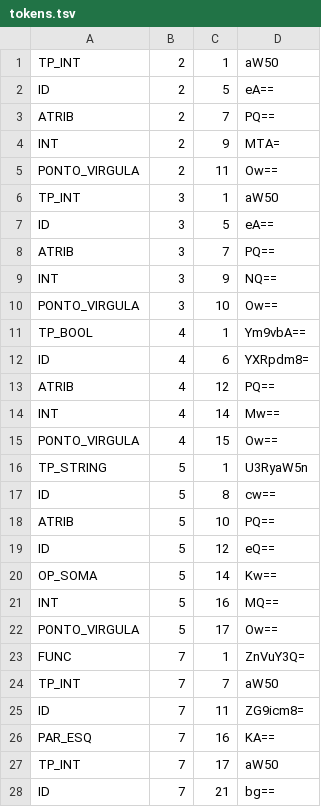
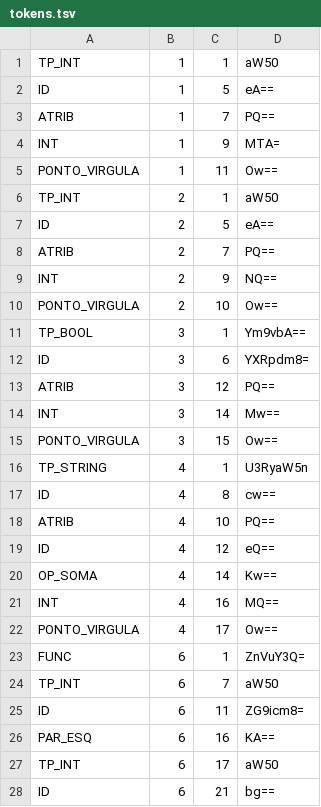
Before and after one commit to eversonmot4/linguagem-assis, a TSV file: tokens.tsv, drawn as a sheet; only a part is shown; the diff covers the shown part only.

```diff
--- a/tokens.tsv
+++ b/tokens.tsv
@@ -1 +1,6 @@
+TP_INT	1	1	aW50
+ID	1	5	eA==
+ATRIB	1	7	PQ==
+INT	1	9	MTA=
+PONTO_VIRGULA	1	11	Ow==
 TP_INT	2	1	aW50
@@ -3,26 +8,21 @@ ID	2	5	eA==
 ATRIB	2	7	PQ==
-INT	2	9	MTA=
-PONTO_VIRGULA	2	11	Ow==
-TP_INT	3	1	aW50
-ID	3	5	eA==
-ATRIB	3	7	PQ==
-INT	3	9	NQ==
-PONTO_VIRGULA	3	10	Ow==
-TP_BOOL	4	1	Ym9vbA==
-ID	4	6	YXRpdm8=
-ATRIB	4	12	PQ==
-INT	4	14	Mw==
-PONTO_VIRGULA	4	15	Ow==
-TP_STRING	5	1	U3RyaW5n
-ID	5	8	cw==
-ATRIB	5	10	PQ==
-ID	5	12	eQ==
-OP_SOMA	5	14	Kw==
-INT	5	16	MQ==
-PONTO_VIRGULA	5	17	Ow==
-FUNC	7	1	ZnVuY3Q=
-TP_INT	7	7	aW50
-ID	7	11	ZG9icm8=
-PAR_ESQ	7	16	KA==
-TP_INT	7	17	aW50
-ID	7	21	bg==
+INT	2	9	NQ==
+PONTO_VIRGULA	2	10	Ow==
+TP_BOOL	3	1	Ym9vbA==
+ID	3	6	YXRpdm8=
+ATRIB	3	12	PQ==
+INT	3	14	Mw==
+PONTO_VIRGULA	3	15	Ow==
+TP_STRING	4	1	U3RyaW5n
+ID	4	8	cw==
+ATRIB	4	10	PQ==
+ID	4	12	eQ==
+OP_SOMA	4	14	Kw==
+INT	4	16	MQ==
+PONTO_VIRGULA	4	17	Ow==
+FUNC	6	1	ZnVuY3Q=
+TP_INT	6	7	aW50
+ID	6	11	ZG9icm8=
+PAR_ESQ	6	16	KA==
+TP_INT	6	17	aW50
+ID	6	21	bg==
```
Also changed, not shown: 10 added rows, 10 removed rows and 31 edited cells elsewhere in this file, 8 other files.
